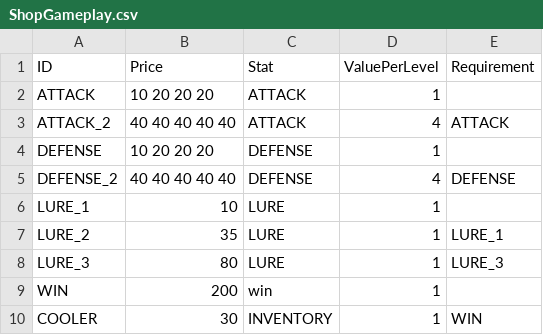
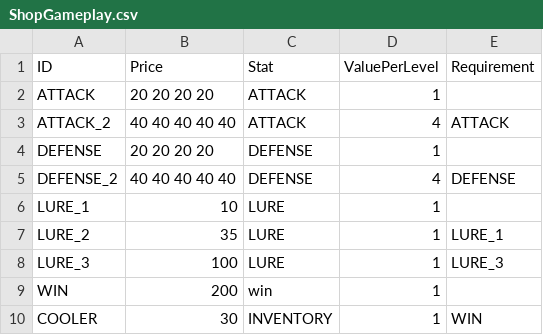
Before and after one commit to lasiaylo/fishin-proto, a CSV file: public/data/ShopGameplay.csv, drawn as a sheet.

```diff
--- a/public/data/ShopGameplay.csv
+++ b/public/data/ShopGameplay.csv
@@ -1,5 +1,5 @@
 ID, Price, Stat, ValuePerLevel, Requirement
-ATTACK, 10 20 20 20, ATTACK, 1,
+ATTACK, 20 20 20 20, ATTACK, 1,
 ATTACK_2, 40 40 40 40 40, ATTACK, 4, ATTACK
-DEFENSE, 10 20 20 20, DEFENSE, 1,
+DEFENSE, 20 20 20 20, DEFENSE, 1,
 DEFENSE_2, 40 40 40 40 40, DEFENSE, 4, DEFENSE
@@ -7,3 +7,3 @@ LURE_1, 10, LURE, 1,
 LURE_2, 35, LURE, 1, LURE_1
-LURE_3, 80, LURE, 1, LURE_3
+LURE_3, 100, LURE, 1, LURE_3
 WIN, 200, win, 1,
```
Also changed, not shown: public/data/FishGameplay.csv, 3 other files.
